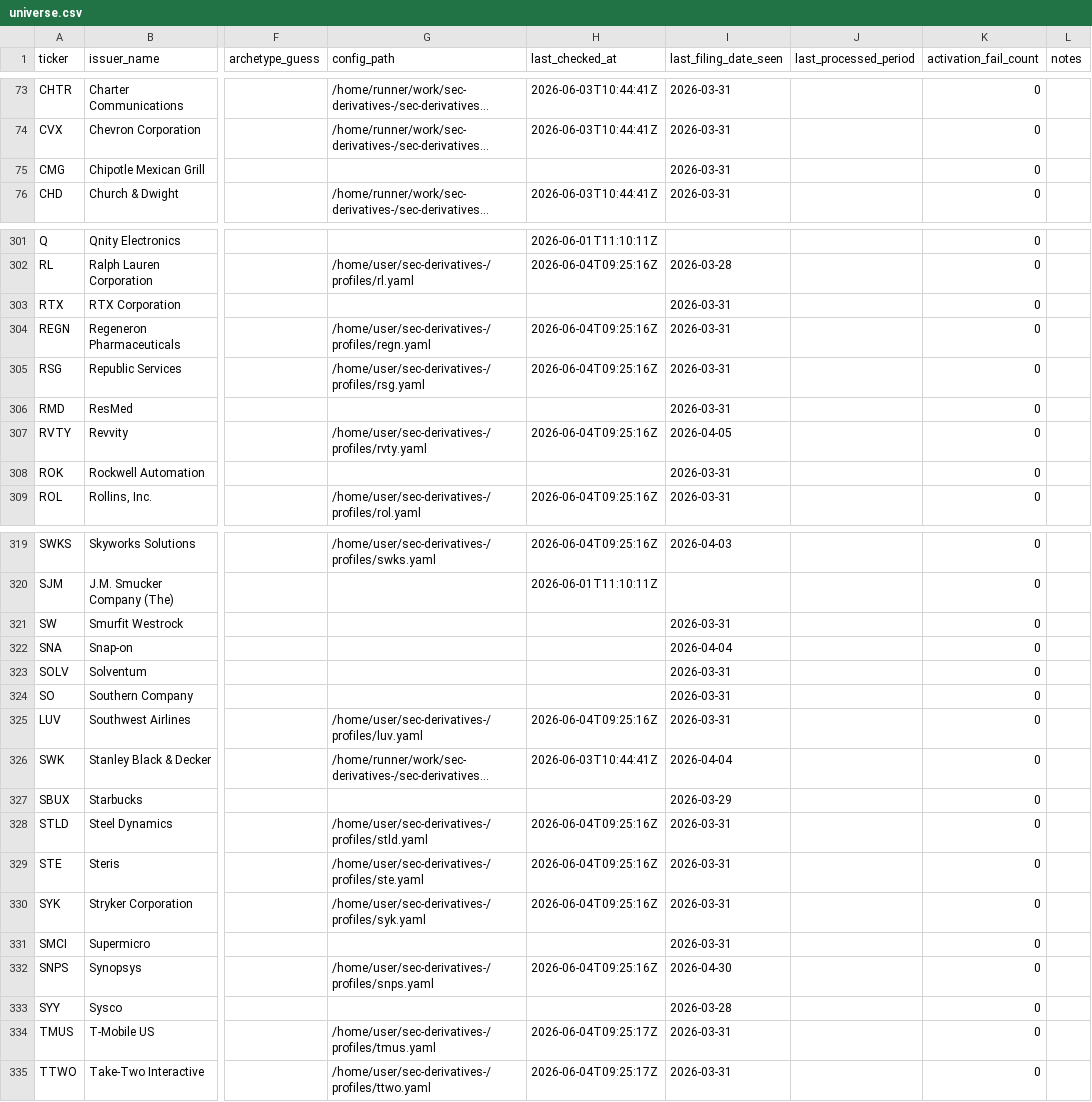
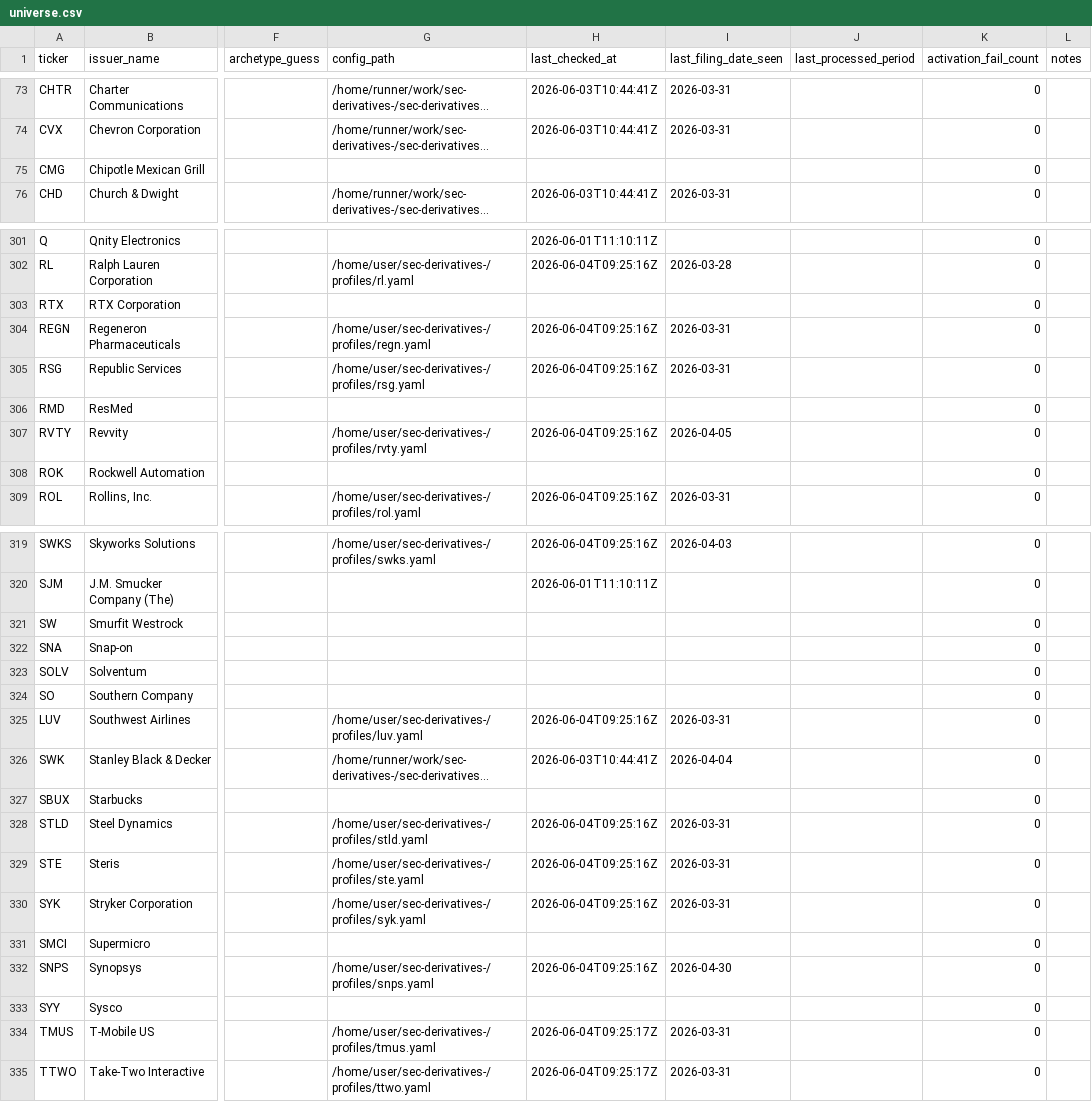
Before and after one commit to lukasbecker36-dot/sec-derivatives-, a CSV file: registry/universe.csv, drawn as a sheet; only a part is shown, gaps mark what is left out; long unchanged cells end in …; the diff covers the shown part only; the diff names each change by its address in the sheet, - before the commit and + after, or states it on an @@ line.

```diff
--- a/registry/universe.csv
+++ b/registry/universe.csv
-I75 (last_filing_date_seen): 2026-03-31
+I75 (last_filing_date_seen): (empty)
-I303 (last_filing_date_seen): 2026-03-31
+I303 (last_filing_date_seen): (empty)
-I306 (last_filing_date_seen): 2026-03-31
+I306 (last_filing_date_seen): (empty)
-I308 (last_filing_date_seen): 2026-03-31
+I308 (last_filing_date_seen): (empty)
-I321 (last_filing_date_seen): 2026-03-31
+I321 (last_filing_date_seen): (empty)
-I322 (last_filing_date_seen): 2026-04-04
+I322 (last_filing_date_seen): (empty)
-I323:I324 (last_filing_date_seen): 2026-03-31
+I323:I324 (last_filing_date_seen): (empty)
-I327 (last_filing_date_seen): 2026-03-29
+I327 (last_filing_date_seen): (empty)
-I331 (last_filing_date_seen): 2026-03-31
+I331 (last_filing_date_seen): (empty)
-I333 (last_filing_date_seen): 2026-03-28
+I333 (last_filing_date_seen): (empty)
```
Also changed, not shown: 53 edited cells elsewhere in this file.
